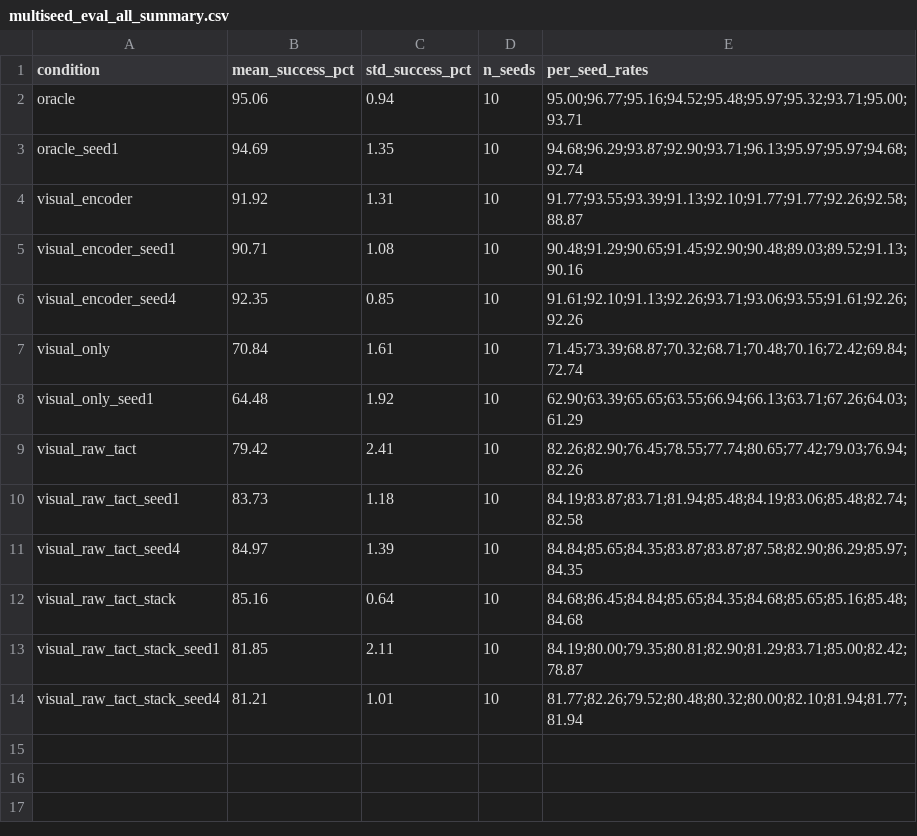
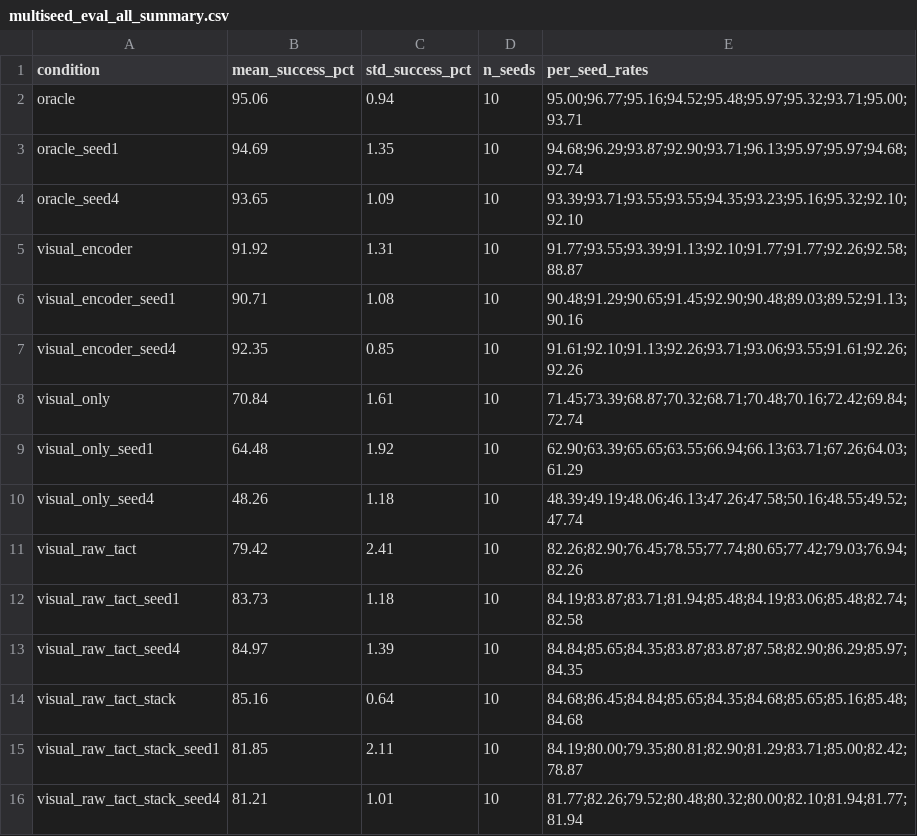
Before and after one commit to bobkim938/Task-aligned-tactile, a CSV file: results/downstream_performance/multiseed_eval_all_summary.csv, drawn as a sheet; the diff names each change by its address in the sheet, - before the commit and + after, or states it on an @@ line.

```diff
--- a/results/downstream_performance/multiseed_eval_all_summary.csv
+++ b/results/downstream_performance/multiseed_eval_all_summary.csv
+row 4: oracle_seed4 | 93.65 | 1.09 | 10 | 93.39;93.71;93.55;93.55;94.35;93.23;95.16;95.32;92.10;92.10
+row 10: visual_only_seed4 | 48.26 | 1.18 | 10 | 48.39;49.19;48.06;46.13;47.26;47.58;50.16;48.55;49.52;47.74
```
Also changed, not shown: results/downstream_performance/per_category_summary.csv, results/downstream_performance/per_object_runs_wrench.csv, 5 other files.
